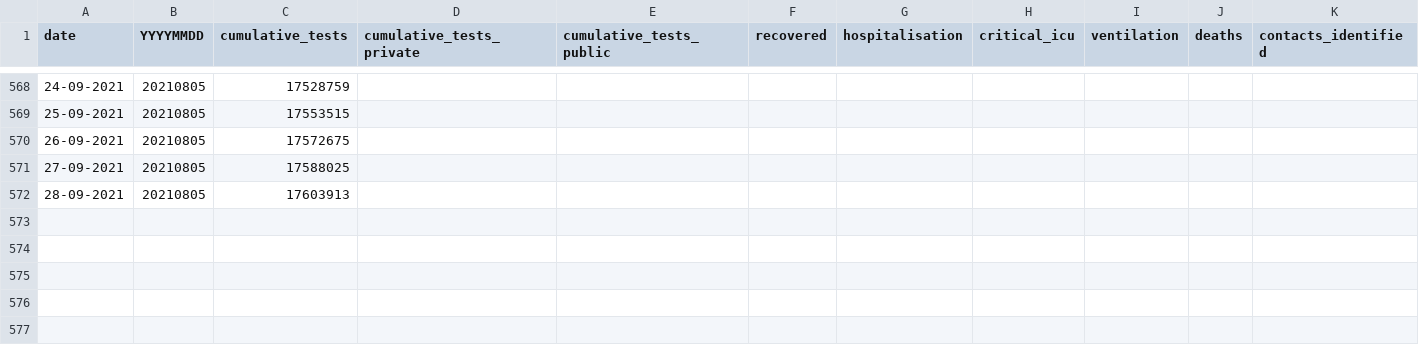
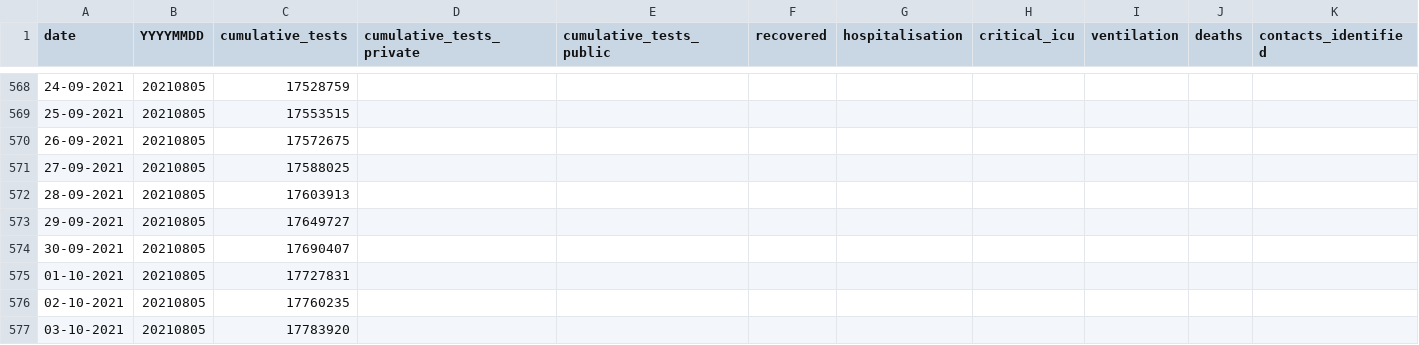
Before and after one commit to hal83dane/covid19za, a CSV file: data/covid19za_timeline_testing.csv, drawn as a sheet; only a part is shown, gaps mark what is left out; rows hold the shown columns only; the diff names each change by its address in the sheet, - before the commit and + after, or states it on an @@ line.

Commit message:
Update covid19za_timeline_testing.csv

```diff
--- a/data/covid19za_timeline_testing.csv
+++ b/data/covid19za_timeline_testing.csv
+row 573: 29-09-2021 | 20210805 | 17649727
+row 574: 30-09-2021 | 20210805 | 17690407
+row 575: 01-10-2021 | 20210805 | 17727831
+row 576: 02-10-2021 | 20210805 | 17760235
+row 577: 03-10-2021 | 20210805 | 17783920
```
